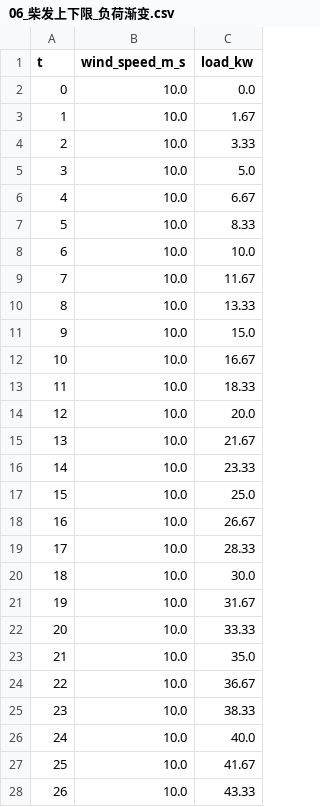
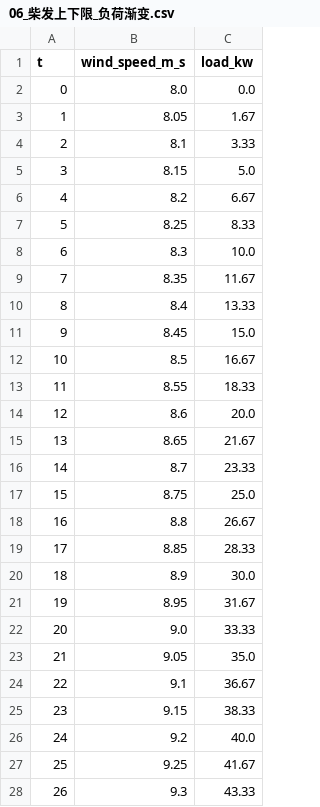
Before and after one commit to nning64/-, a CSV file: scenarios/06_柴发上下限_负荷渐变.csv, drawn as a sheet; only a part is shown; the diff covers the shown part only.

```diff
--- a/scenarios/06_柴发上下限_负荷渐变.csv
+++ b/scenarios/06_柴发上下限_负荷渐变.csv
@@ -1,28 +1,28 @@
 t,wind_speed_m_s,load_kw
-0,10.0,0.0
-1,10.0,1.67
-2,10.0,3.33
-3,10.0,5.0
-4,10.0,6.67
-5,10.0,8.33
-6,10.0,10.0
-7,10.0,11.67
-8,10.0,13.33
-9,10.0,15.0
-10,10.0,16.67
-11,10.0,18.33
-12,10.0,20.0
-13,10.0,21.67
-14,10.0,23.33
-15,10.0,25.0
-16,10.0,26.67
-17,10.0,28.33
-18,10.0,30.0
-19,10.0,31.67
-20,10.0,33.33
-21,10.0,35.0
-22,10.0,36.67
-23,10.0,38.33
-24,10.0,40.0
-25,10.0,41.67
-26,10.0,43.33
+0,8.0,0.0
+1,8.05,1.67
+2,8.1,3.33
+3,8.15,5.0
+4,8.2,6.67
+5,8.25,8.33
+6,8.3,10.0
+7,8.35,11.67
+8,8.4,13.33
+9,8.45,15.0
+10,8.5,16.67
+11,8.55,18.33
+12,8.6,20.0
+13,8.65,21.67
+14,8.7,23.33
+15,8.75,25.0
+16,8.8,26.67
+17,8.85,28.33
+18,8.9,30.0
+19,8.95,31.67
+20,9.0,33.33
+21,9.05,35.0
+22,9.1,36.67
+23,9.15,38.33
+24,9.2,40.0
+25,9.25,41.67
+26,9.3,43.33
```
Also changed, not shown: 93 edited cells elsewhere in this file, scenarios/01_无风_风机停发.csv, scenarios/02_适宜风速_风机满发.csv, 11 other files.
